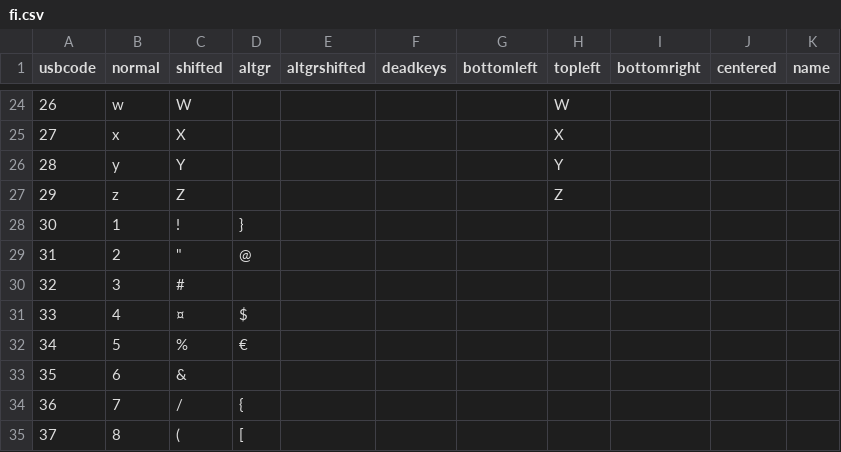
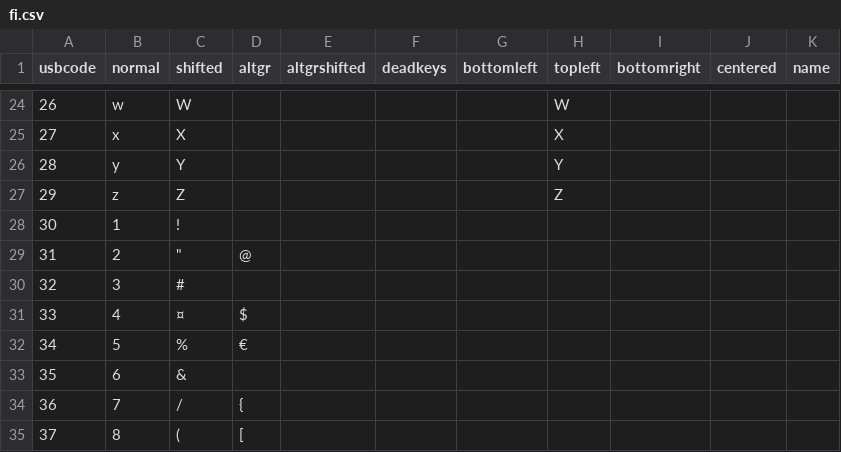
Before and after one commit to Ciantic/keymapceditor, a CSV file: src/LanguageMaps/Data/fi.csv, drawn as a sheet; only a part is shown, gaps mark what is left out.

Commit message:
...

```diff
--- a/src/LanguageMaps/Data/fi.csv
+++ b/src/LanguageMaps/Data/fi.csv
@@ -27,3 +27,3 @@ usbcode,normal,shifted,altgr,altgrshifted,deadkeys,bottomleft,topleft,bottomrigh
 29,z,Z,,,,,Z,,,
-30,1,!,},,,,,,,
+30,1,!,,,,,,,,
 31,2,"""",@,,,,,,,
```
